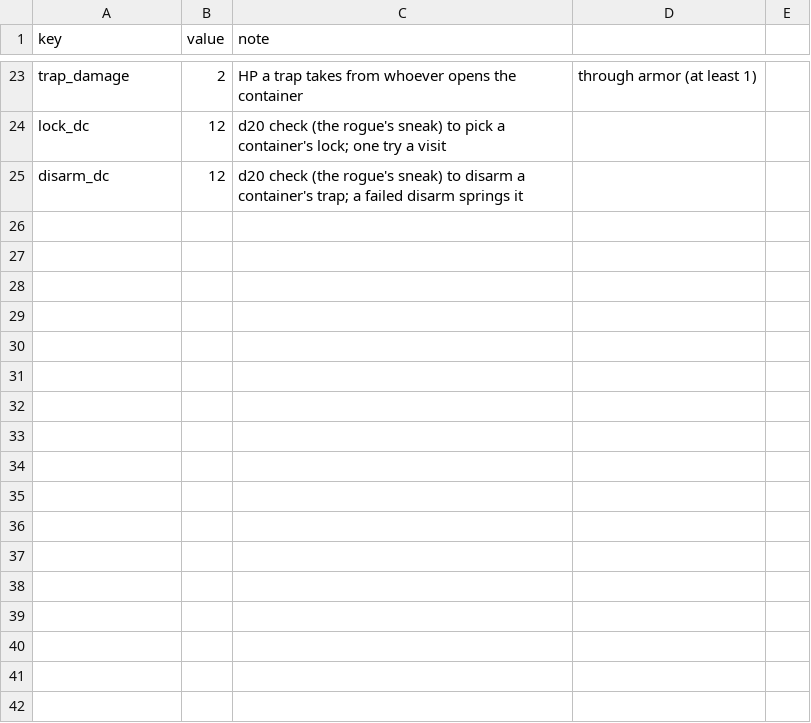
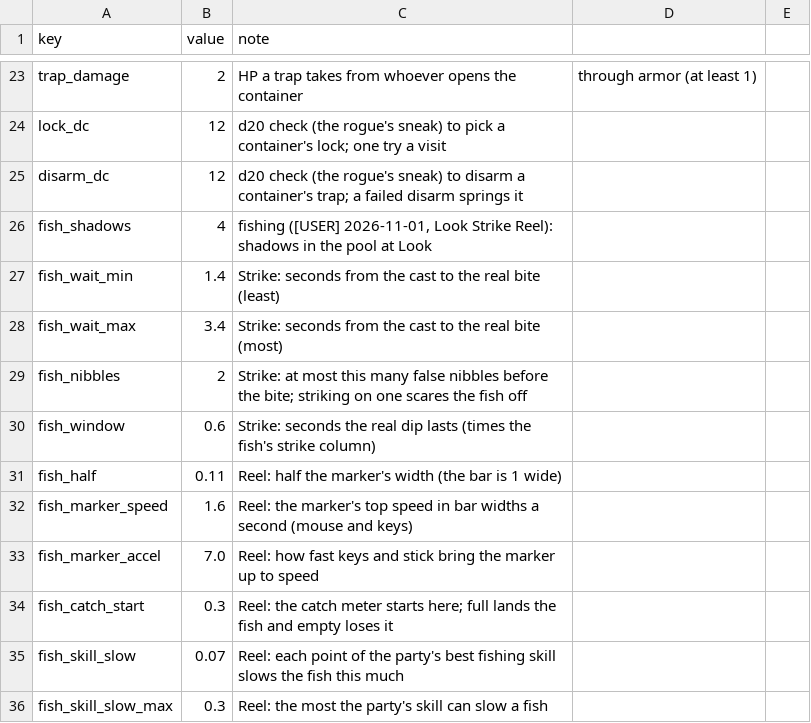
Before and after one commit to BrandonSigil/lodestone, a CSV file: game/data/levels.csv, drawn as a sheet; only a part is shown, gaps mark what is left out.

```diff
--- a/game/data/levels.csv
+++ b/game/data/levels.csv
@@ -25 +25,12 @@ lock_dc,12,d20 check (the rogue's sneak) to pick a container's lock; one try a v
 disarm_dc,12,d20 check (the rogue's sneak) to disarm a container's trap; a failed disarm springs it
+fish_shadows,4,"fishing ([USER] 2026-11-01, Look Strike Reel): shadows in the pool at Look"
+fish_wait_min,1.4,Strike: seconds from the cast to the real bite (least)
+fish_wait_max,3.4,Strike: seconds from the cast to the real bite (most)
+fish_nibbles,2,Strike: at most this many false nibbles before the bite; striking on one scares the fish off
+fish_window,0.6,Strike: seconds the real dip lasts (times the fish's strike column)
+fish_half,0.11,Reel: half the marker's width (the bar is 1 wide)
+fish_marker_speed,1.6,Reel: the marker's top speed in bar widths a second (mouse and keys)
+fish_marker_accel,7.0,Reel: how fast keys and stick bring the marker up to speed
+fish_catch_start,0.3,Reel: the catch meter starts here; full lands the fish and empty loses it
+fish_skill_slow,0.07,Reel: each point of the party's best fishing skill slows the fish this much
+fish_skill_slow_max,0.3,Reel: the most the party's skill can slow a fish
```
Also changed, not shown: game/text/placeholder.csv, 24 other files.
